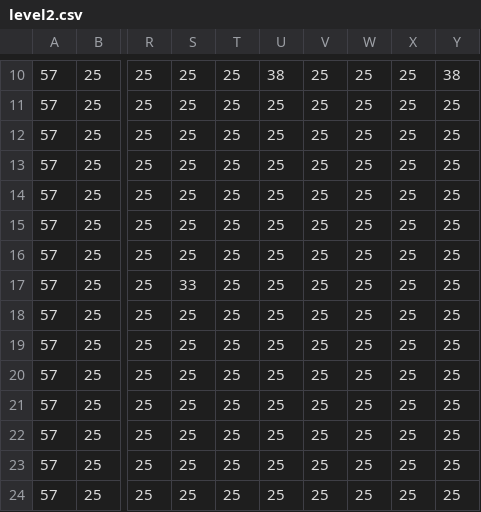
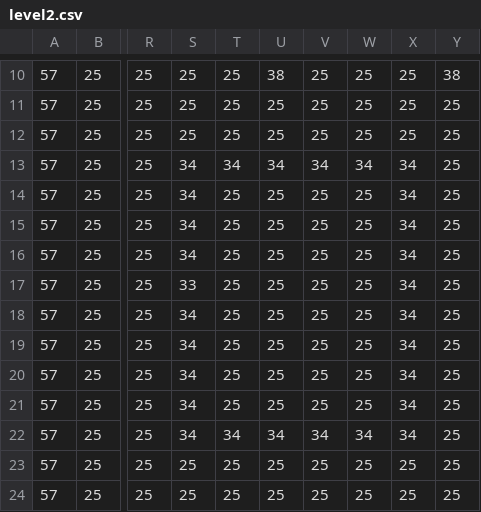
Before and after one commit to JessePeplinski/phaser-2d-solid-snake, a CSV file: public/assets/tilemaps/level2.csv, drawn as a sheet; only a part is shown, gaps mark what is left out; the diff names each change by its address in the sheet, - before the commit and + after, or states it on an @@ line.

```diff
--- a/public/assets/tilemaps/level2.csv
+++ b/public/assets/tilemaps/level2.csv
-S13:S16: 25
+S13:S16: 34
-T13: 25
+T13: 34
-U13: 25
+U13: 34
-V13: 25
+V13: 34
-W13: 25
+W13: 34
-X13:X22: 25
+X13:X22: 34
-S18:S22: 25
+S18:S22: 34
-T22: 25
+T22: 34
-U22: 25
+U22: 34
-V22: 25
+V22: 34
-W22: 25
+W22: 34
```
Also changed, not shown: 4 other files.
